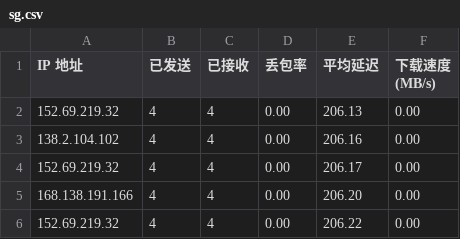
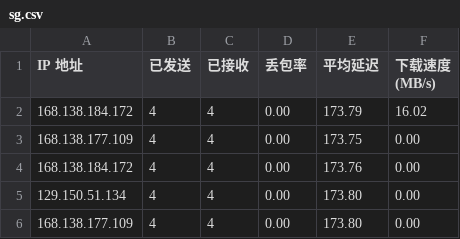
Before and after one commit to vnetgo/CFCDN-Auto, a CSV file: CloudflareST/sg.csv, drawn as a sheet.

```diff
--- a/CloudflareST/sg.csv
+++ b/CloudflareST/sg.csv
@@ -1,6 +1,6 @@
 IP 地址,已发送,已接收,丢包率,平均延迟,下载速度 (MB/s)
-152.69.219.32,4,4,0.00,206.13,0.00
-138.2.104.102,4,4,0.00,206.16,0.00
-152.69.219.32,4,4,0.00,206.17,0.00
-168.138.191.166,4,4,0.00,206.20,0.00
-152.69.219.32,4,4,0.00,206.22,0.00
+168.138.184.172,4,4,0.00,173.79,16.02
+168.138.177.109,4,4,0.00,173.75,0.00
+168.138.184.172,4,4,0.00,173.76,0.00
+129.150.51.134,4,4,0.00,173.80,0.00
+168.138.177.109,4,4,0.00,173.80,0.00
```
Also changed, not shown: 1 other file.
